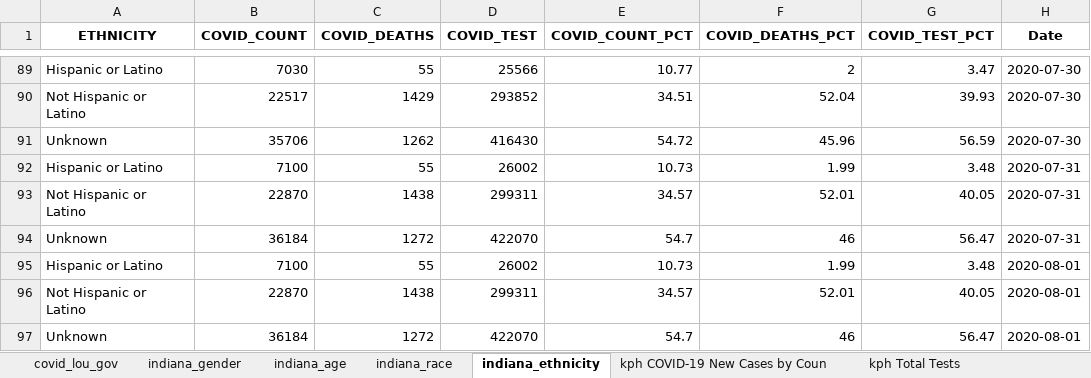
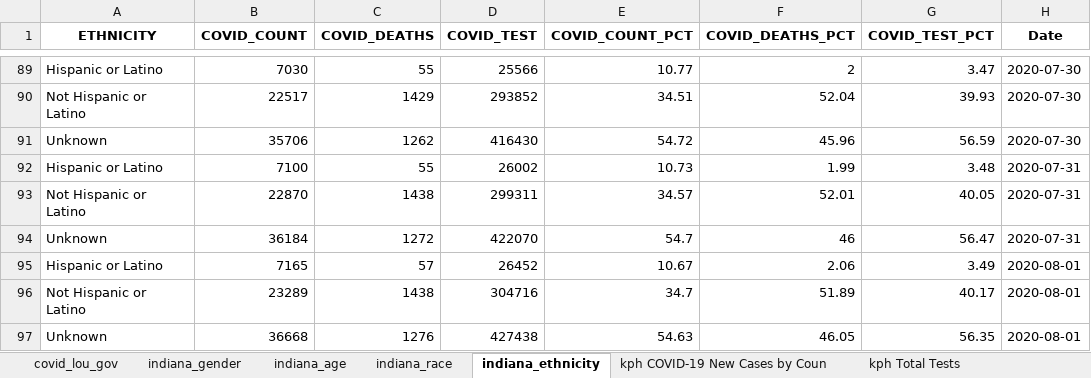
Before and after one commit to edjanalytics/covid-sot-data, an Excel workbook: full_data.xlsx, sheet indiana_ethnicity, drawn as a sheet; only a part is shown, gaps mark what is left out; values as stored, in another font and other column widths than the file's, no borders; removed rows and columns are numbered as before the commit, all else as after; the diff names each change by its address in the sheet, - before the commit and + after, or states it on an @@ line.

```diff
--- a/full_data.xlsx (sheet indiana_ethnicity)
+++ b/full_data.xlsx (sheet indiana_ethnicity)
-row 95: Hispanic or Latino | 7100 | 55 | 26002 | 10.73 | 1.99 | 3.48 | 2020-08-01
+row 95: Hispanic or Latino | 7165 | 57 | 26452 | 10.67 | 2.06 | 3.49 | 2020-08-01
-B96 (COVID_COUNT): 22870
+B96 (COVID_COUNT): 23289
-D96 (COVID_TEST): 299311
+D96 (COVID_TEST): 304716
-E96 (COVID_COUNT_PCT): 34.57
+E96 (COVID_COUNT_PCT): 34.7
-F96 (COVID_DEATHS_PCT): 52.01
+F96 (COVID_DEATHS_PCT): 51.89
-G96 (COVID_TEST_PCT): 40.05
+G96 (COVID_TEST_PCT): 40.17
-row 97: Unknown | 36184 | 1272 | 422070 | 54.7 | 46 | 56.47 | 2020-08-01
+row 97: Unknown | 36668 | 1276 | 427438 | 54.63 | 46.05 | 56.35 | 2020-08-01
```
Also changed, not shown: sheet indiana_age, sheet indiana_race, sheet indiana_gender.
